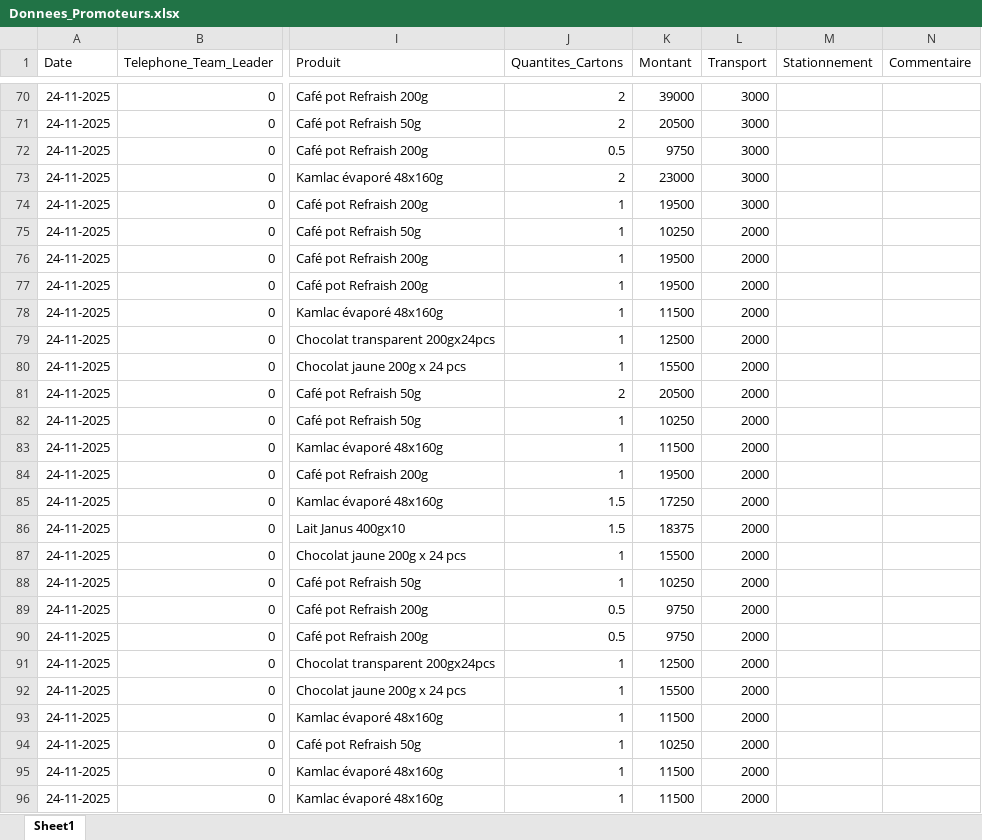
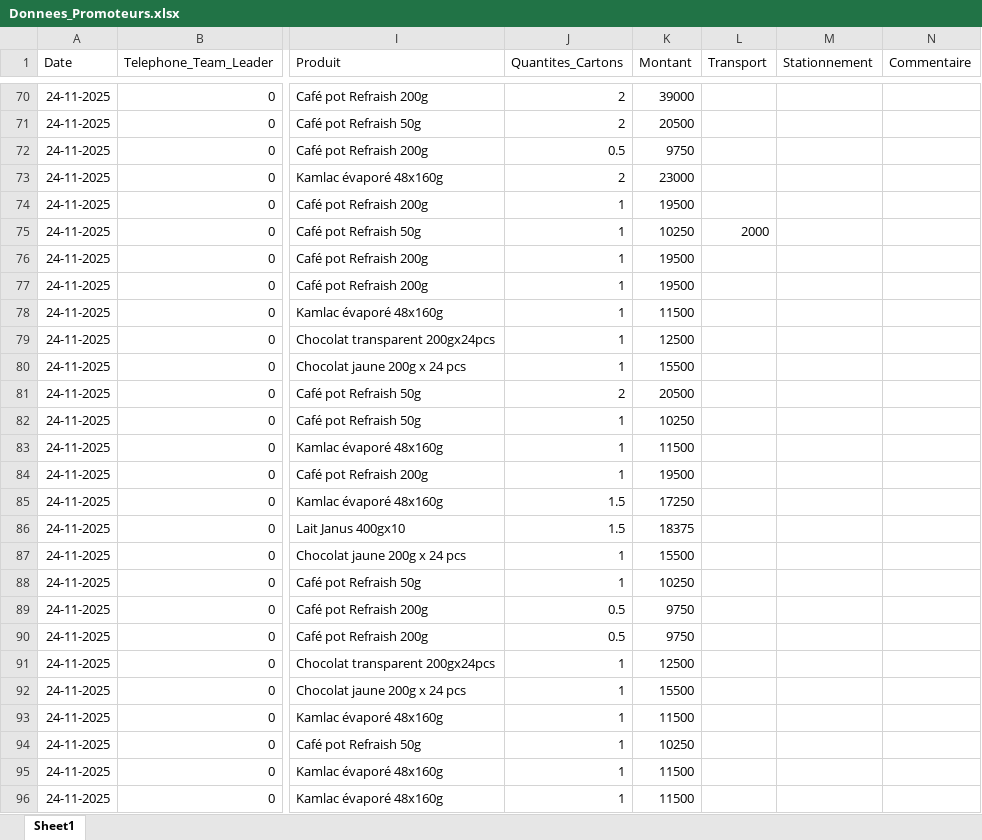
Before and after one commit to abdoulaye1301/Promoteur, an Excel workbook: Donnees_Promoteurs.xlsx, sheet Sheet1, drawn as a sheet; only a part is shown, gaps mark what is left out; values as stored, in another font and other column widths than the file's, no borders; the diff covers the shown part only; the diff names each change by its address in the sheet, - before the commit and + after, or states it on an @@ line.

```diff
--- a/Donnees_Promoteurs.xlsx (sheet Sheet1)
+++ b/Donnees_Promoteurs.xlsx (sheet Sheet1)
-L70:L74 (Transport): 3000
+L70:L74 (Transport): (empty)
-L76:L96 (Transport): 2000
+L76:L96 (Transport): (empty)
```
Also changed, not shown: 37 edited cells elsewhere in this sheet.
